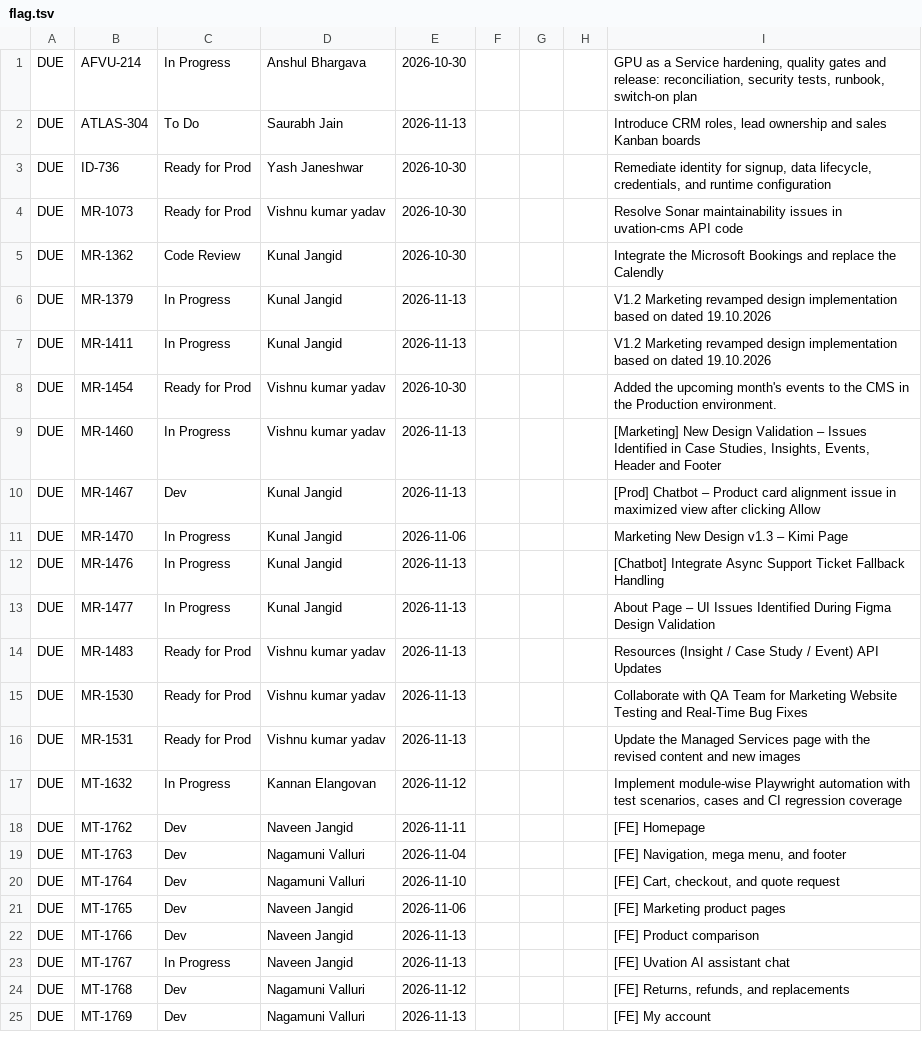
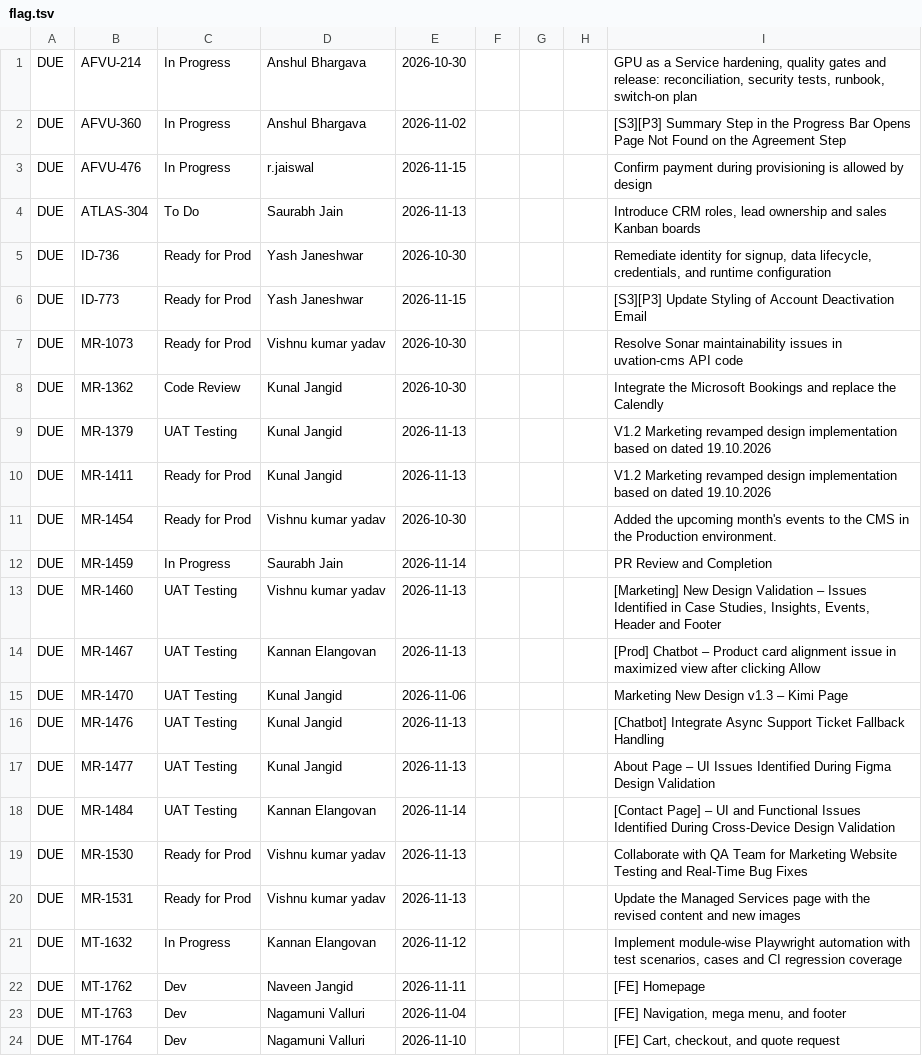
Before and after one commit to shashiprasad23/server, a TSV file: reports/tools/flag.tsv, drawn as a sheet; only a part is shown; the shorter side is filled out with more unchanged rows; the diff covers the shown part only.

```diff
--- a/reports/tools/flag.tsv
+++ b/reports/tools/flag.tsv
@@ -1,15 +1,19 @@
 DUE	AFVU-214	In Progress	Anshul Bhargava	2026-10-30				GPU as a Service hardening, quality gates and release: reconciliation, security tests, runbook, switch-on plan
+DUE	AFVU-360	In Progress	Anshul Bhargava	2026-11-02				[S3][P3] Summary Step in the Progress Bar Opens Page Not Found on the Agreement Step
+DUE	AFVU-476	In Progress	r.jaiswal	2026-11-15				Confirm payment during provisioning is allowed by design
 DUE	ATLAS-304	To Do	Saurabh Jain	2026-11-13				Introduce CRM roles, lead ownership and sales Kanban boards
 DUE	ID-736	Ready for Prod	Yash Janeshwar	2026-10-30				Remediate identity for signup, data lifecycle, credentials, and runtime configuration
+DUE	ID-773	Ready for Prod	Yash Janeshwar	2026-11-15				[S3][P3] Update Styling of Account Deactivation Email
 DUE	MR-1073	Ready for Prod	Vishnu kumar yadav	2026-10-30				Resolve Sonar maintainability issues in uvation-cms API code
 DUE	MR-1362	Code Review	Kunal Jangid	2026-10-30				Integrate the Microsoft Bookings and replace the Calendly
-DUE	MR-1379	In Progress	Kunal Jangid	2026-11-13				V1.2 Marketing revamped design implementation based on dated 19.10.2026
-DUE	MR-1411	In Progress	Kunal Jangid	2026-11-13				V1.2 Marketing revamped design implementation based on dated 19.10.2026
+DUE	MR-1379	UAT Testing	Kunal Jangid	2026-11-13				V1.2 Marketing revamped design implementation based on dated 19.10.2026
+DUE	MR-1411	Ready for Prod	Kunal Jangid	2026-11-13				V1.2 Marketing revamped design implementation based on dated 19.10.2026
 DUE	MR-1454	Ready for Prod	Vishnu kumar yadav	2026-10-30				Added the upcoming month's events to the CMS in the Production environment.
-DUE	MR-1460	In Progress	Vishnu kumar yadav	2026-11-13				[Marketing] New Design Validation – Issues Identified in Case Studies, Insights, Events, Header and Footer
-DUE	MR-1467	Dev	Kunal Jangid	2026-11-13				[Prod] Chatbot – Product card alignment issue in maximized view after clicking Allow
-DUE	MR-1470	In Progress	Kunal Jangid	2026-11-06				Marketing New Design v1.3 – Kimi Page
-DUE	MR-1476	In Progress	Kunal Jangid	2026-11-13				[Chatbot] Integrate Async Support Ticket Fallback Handling
-DUE	MR-1477	In Progress	Kunal Jangid	2026-11-13				About Page – UI Issues Identified During Figma Design Validation
-DUE	MR-1483	Ready for Prod	Vishnu kumar yadav	2026-11-13				Resources (Insight / Case Study / Event) API Updates
+DUE	MR-1459	In Progress	Saurabh Jain	2026-11-14				PR Review and Completion
+DUE	MR-1460	UAT Testing	Vishnu kumar yadav	2026-11-13				[Marketing] New Design Validation – Issues Identified in Case Studies, Insights, Events, Header and Footer
+DUE	MR-1467	UAT Testing	Kannan Elangovan	2026-11-13				[Prod] Chatbot – Product card alignment issue in maximized view after clicking Allow
+DUE	MR-1470	UAT Testing	Kunal Jangid	2026-11-06				Marketing New Design v1.3 – Kimi Page
+DUE	MR-1476	UAT Testing	Kunal Jangid	2026-11-13				[Chatbot] Integrate Async Support Ticket Fallback Handling
+DUE	MR-1477	UAT Testing	Kunal Jangid	2026-11-13				About Page – UI Issues Identified During Figma Design Validation
+DUE	MR-1484	UAT Testing	Kannan Elangovan	2026-11-14				[Contact Page] – UI and Functional Issues Identified During Cross-Device Design Validation
 DUE	MR-1530	Ready for Prod	Vishnu kumar yadav	2026-11-13				Collaborate with QA Team for Marketing Website Testing and Real-Time Bug Fixes
```
Also changed, not shown: 4 added rows, 2 removed rows and 8 edited cells elsewhere in this file, 3 other files.
